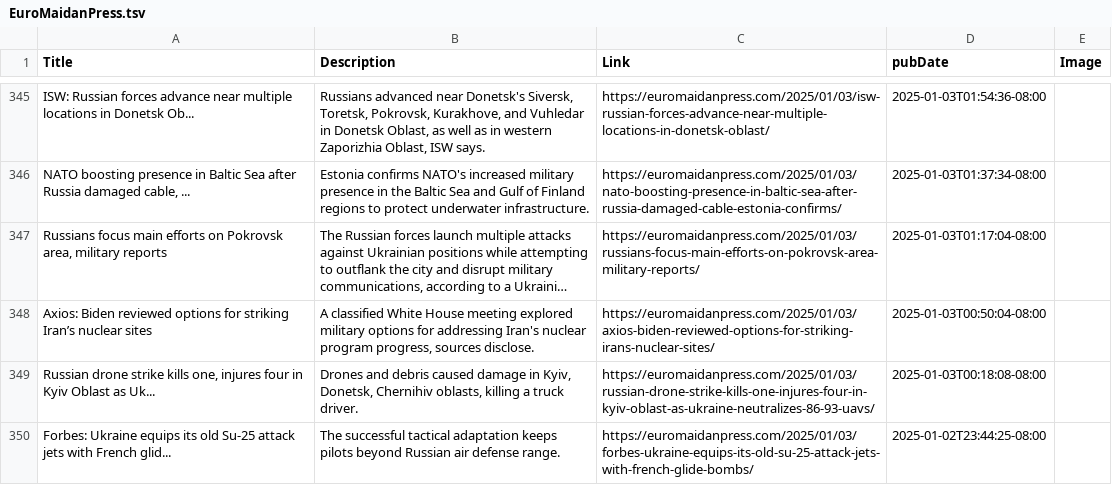
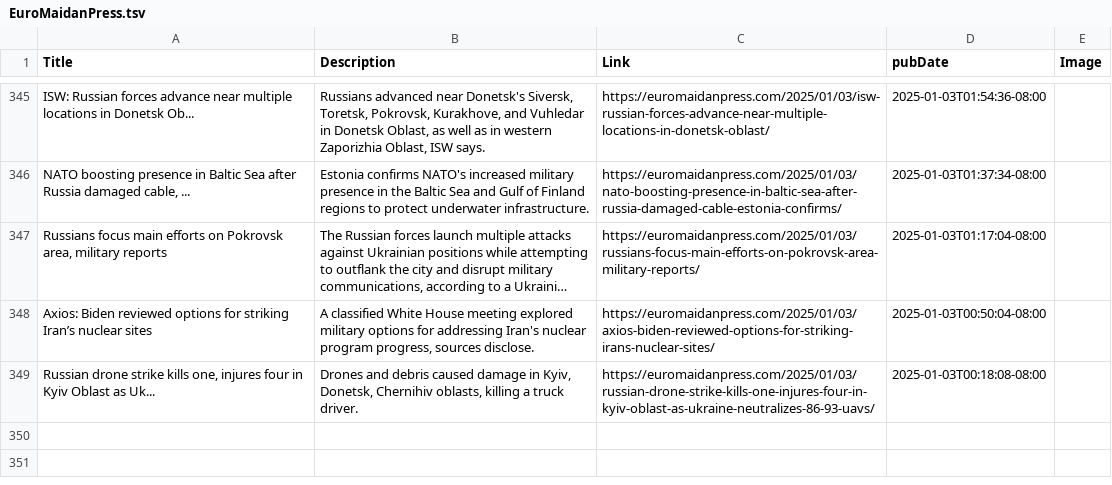
Before and after one commit to NewsCorpGSOC/newscorpgsoc.github.io, a TSV file: GoogleSheets/EuroMaidanPress.tsv, drawn as a sheet; only a part is shown, gaps mark what is left out; long unchanged cells end in …; the diff names each change by its address in the sheet, - before the commit and + after, or states it on an @@ line.

Commit message:
Routine update of EuroMaidanPress TSV file

```diff
--- a/GoogleSheets/EuroMaidanPress.tsv
+++ b/GoogleSheets/EuroMaidanPress.tsv
-row 350: Forbes: Ukraine equips its old Su-25 attack jets with French glid... | The successful tactical adaptation keeps pilots beyond Russian air defense range. | https://euromaidanpress.com/2025/01/03/forbes-ukraine-equips-its-old-su-25-attack-jets-with-french-glide-bombs/ | 2025-01-02T23:44:25-08:00
```
